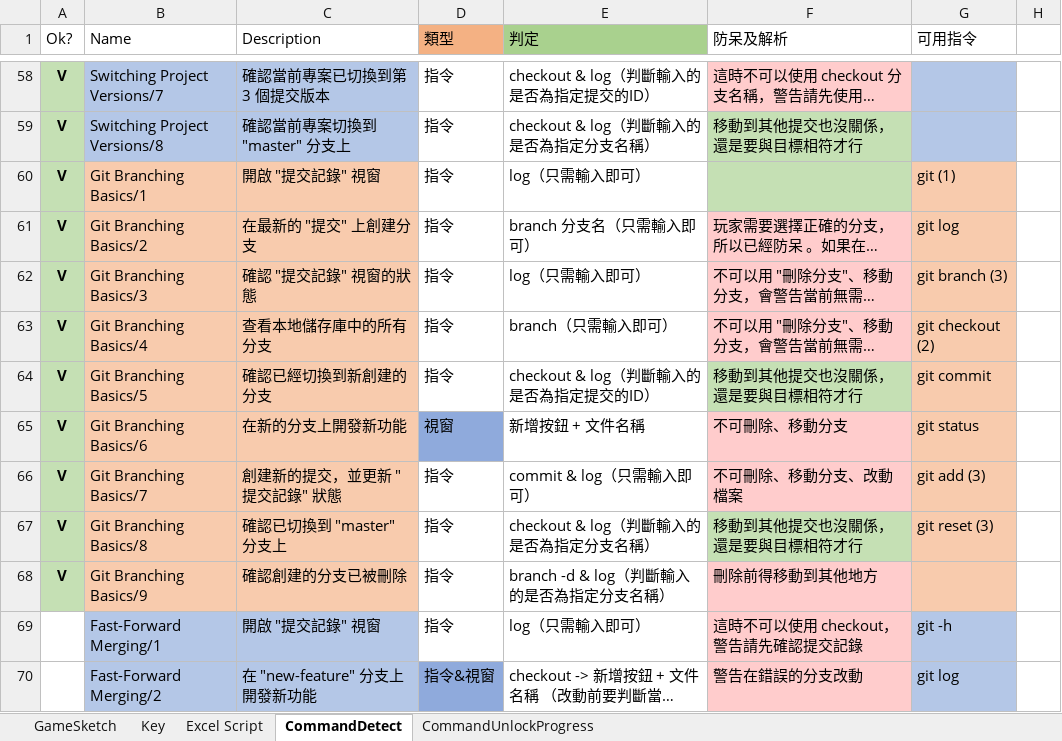
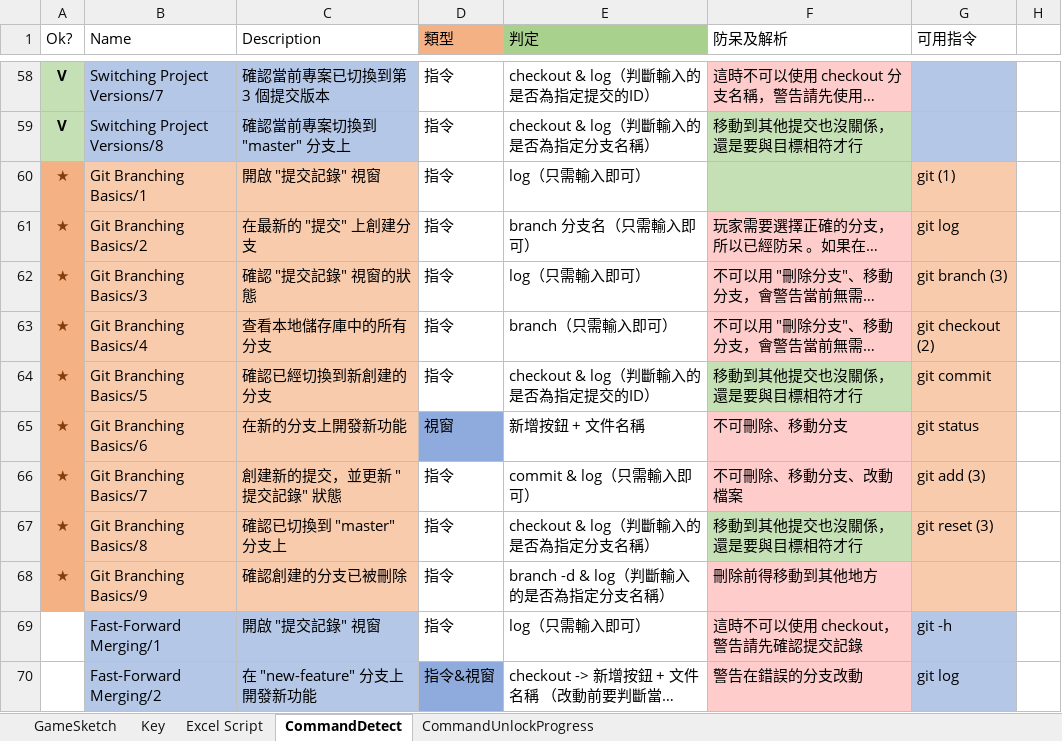
Before and after one commit to fcumselab/GitEducationGame, an Excel workbook: Assets/02_Scenes/Dialogue System/GameSketch(Write Script).xlsx, sheet CommandDetect, drawn as a sheet; only a part is shown, gaps mark what is left out; long unchanged cells end in …; values as stored, in another font and other column widths than the file's, no borders; the diff names each change by its address in the sheet, - before the commit and + after, or states it on an @@ line.

```diff
--- a/Assets/02_Scenes/Dialogue System/GameSketch(Write Script).xlsx (sheet CommandDetect)
+++ b/Assets/02_Scenes/Dialogue System/GameSketch(Write Script).xlsx (sheet CommandDetect)
-A60:A68 (Ok?): V
+A60:A68 (Ok?): ★
@@ A60:A68 fill: #C5E0B4 → #F4B183, text colour: black → #843C0B @@
```
Also changed, not shown: 1 other file.
